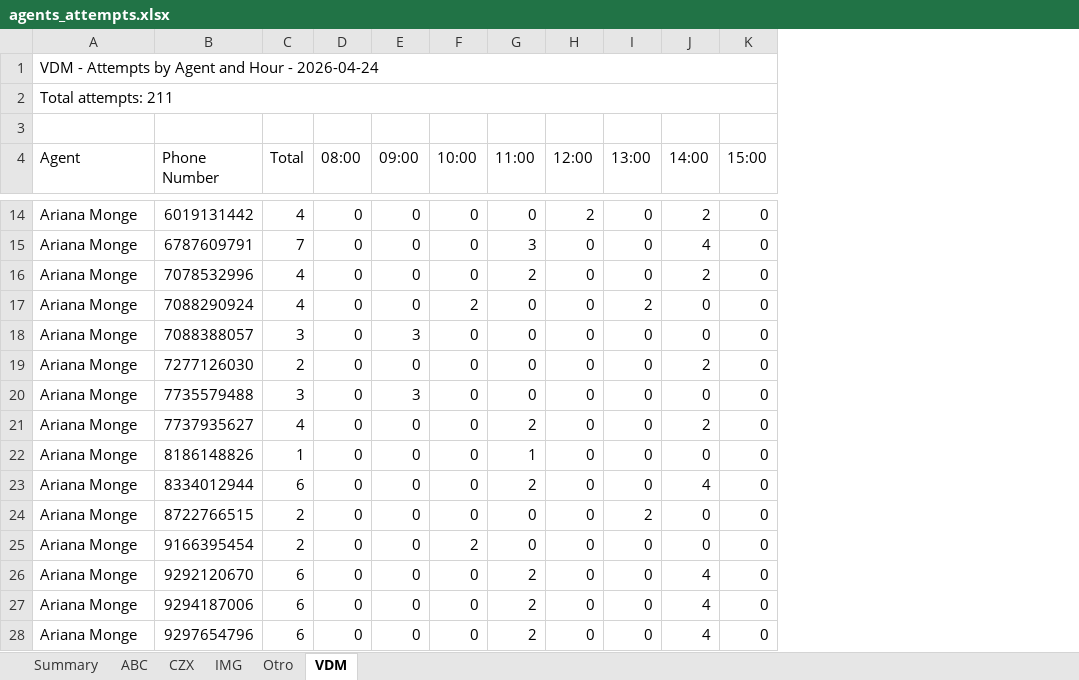
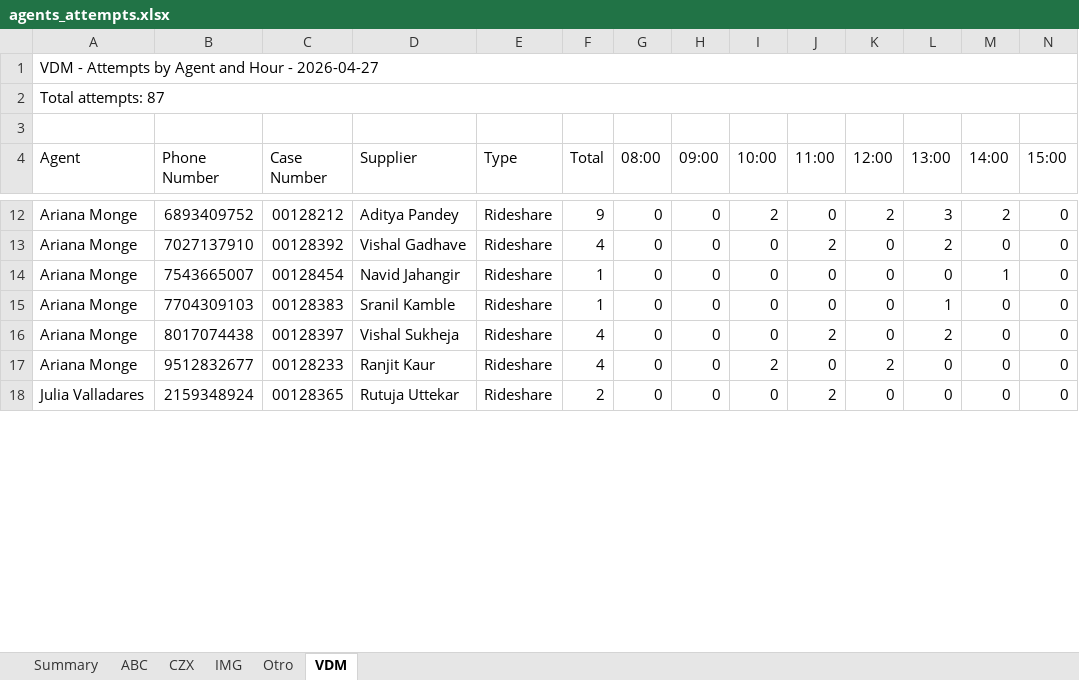
Before and after one commit to SistemasImg/dashboardTI_Backend, an Excel workbook: src/uploads/excel-exports/agents_attempts.xlsx, sheet VDM, drawn as a sheet; only a part is shown, gaps mark what is left out; values as stored, in another font and other column widths than the file's, no cell formats; removed rows and columns are numbered as before the commit, all else as after; rows hold the shown columns only; the diff covers the shown part only; the diff names each change by its address in the sheet, - before the commit and + after, or states it on an @@ line.

```diff
--- a/src/uploads/excel-exports/agents_attempts.xlsx (sheet VDM)
+++ b/src/uploads/excel-exports/agents_attempts.xlsx (sheet VDM)
+column C (Case Number), rows 12-18: 00128212 | 00128392 | 00128454 | 00128383 | 00128397 | 00128233 | 00128365
+column D (Supplier), rows 12-18: Aditya Pandey | Vishal Gadhave | Navid Jahangir | Sranil Kamble | Vishal Sukheja | Ranjit Kaur | Rutuja Uttekar
+column E (Type), rows 12-18: all Rideshare
-A1 (Agent): VDM - Attempts by Agent and Hour - 2026-04-24
+A1 (Agent): VDM - Attempts by Agent and Hour - 2026-04-27
-A2 (Agent): Total attempts: 211
+A2 (Agent): Total attempts: 87
-B12 (Phone Number): 6019131442
+B12 (Phone Number): 6893409752
-F12 (Total): 4
+F12 (Total): 9
-I12 (10:00): 0
+I12 (10:00): 2
-L12 (13:00): 0
+L12 (13:00): 3
-row 15: Ariana Monge | 6787609791 | 7 | 0 | 0 | 0 | 3 | 0 | 0 | 4 | 0
-B13 (Phone Number): 7078532996
+B13 (Phone Number): 7027137910
-L13 (13:00): 0
+L13 (13:00): 2
-M13 (14:00): 2
+M13 (14:00): 0
-row 17: Ariana Monge | 7088290924 | 4 | 0 | 0 | 2 | 0 | 0 | 2 | 0 | 0
-row 18: Ariana Monge | 7088388057 | 3 | 0 | 3 | 0 | 0 | 0 | 0 | 0 | 0
-B14 (Phone Number): 7277126030
+B14 (Phone Number): 7543665007
-F14 (Total): 2
+F14 (Total): 1
-M14 (14:00): 2
+M14 (14:00): 1
-row 20: Ariana Monge | 7735579488 | 3 | 0 | 3 | 0 | 0 | 0 | 0 | 0 | 0
-row 21: Ariana Monge | 7737935627 | 4 | 0 | 0 | 0 | 2 | 0 | 0 | 2 | 0
-B15 (Phone Number): 8186148826
+B15 (Phone Number): 7704309103
-J15 (11:00): 1
+J15 (11:00): 0
-L15 (13:00): 0
+L15 (13:00): 1
-row 23: Ariana Monge | 8334012944 | 6 | 0 | 0 | 0 | 2 | 0 | 0 | 4 | 0
-B16 (Phone Number): 8722766515
+B16 (Phone Number): 8017074438
-F16:F17 (Total): 2
+F16:F17 (Total): 4
-J16 (11:00): 0
+J16 (11:00): 2
-B17 (Phone Number): 9166395454
+B17 (Phone Number): 9512832677
-K17 (12:00): 0
+K17 (12:00): 2
-A18 (Agent): Ariana Monge
+A18 (Agent): Julia Valladares
-B18 (Phone Number): 9292120670
+B18 (Phone Number): 2159348924
-F18 (Total): 6
+F18 (Total): 2
-M18 (14:00): 4
+M18 (14:00): 0
-row 27: Ariana Monge | 9294187006 | 6 | 0 | 0 | 0 | 2 | 0 | 0 | 4 | 0
-row 28: Ariana Monge | 9297654796 | 6 | 0 | 0 | 0 | 2 | 0 | 0 | 4 | 0
```
Also changed, not shown: 30 removed rows and 79 edited cells elsewhere in this sheet, sheet IMG, sheet ABC, sheet CZX, sheet Summary, sheet Otro, cell formats, 4 other files.
